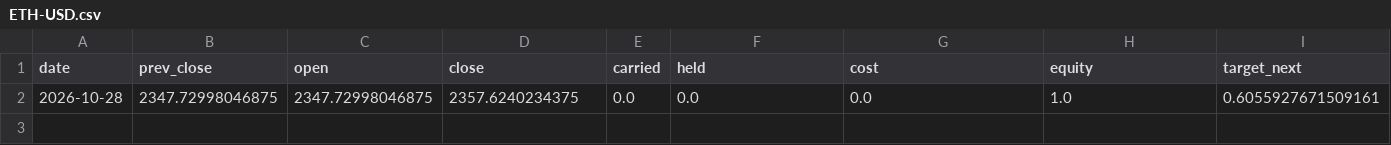
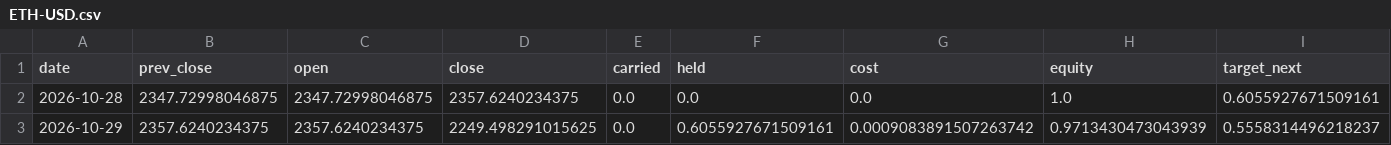
Before and after one commit to Lego514/quantlab, a CSV file: forward/ledgers/trend_crypto/ETH-USD.csv, drawn as a sheet; only a part is shown; rows hold the shown columns only; the diff names each change by its address in the sheet, - before the commit and + after, or states it on an @@ line.

```diff
--- a/forward/ledgers/trend_crypto/ETH-USD.csv
+++ b/forward/ledgers/trend_crypto/ETH-USD.csv
+row 3: 2026-10-29 | 2357.6240234375 | 2357.6240234375 | 2249.498291015625 | 0.0 | 0.6055927671509161 | 0.0009083891507263742 | 0.9713430473043939 | 0.5558314496218237
```
Also changed, not shown: forward/ledgers/portfolio_2026/BTC-USD.csv, forward/ledgers/trend_crypto/BTC-USD.csv, 5 other files.
